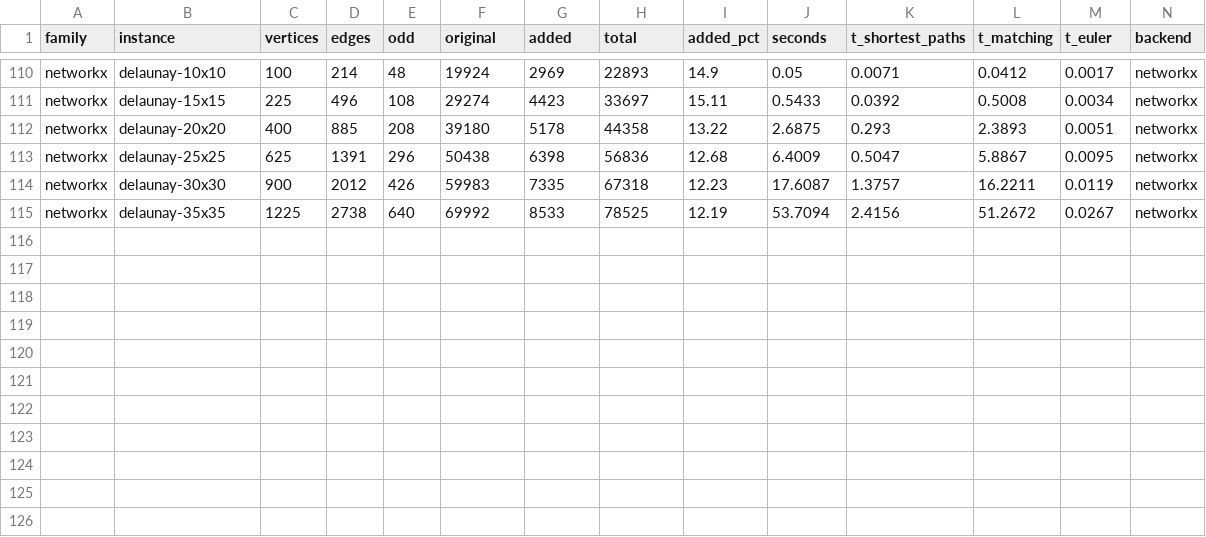
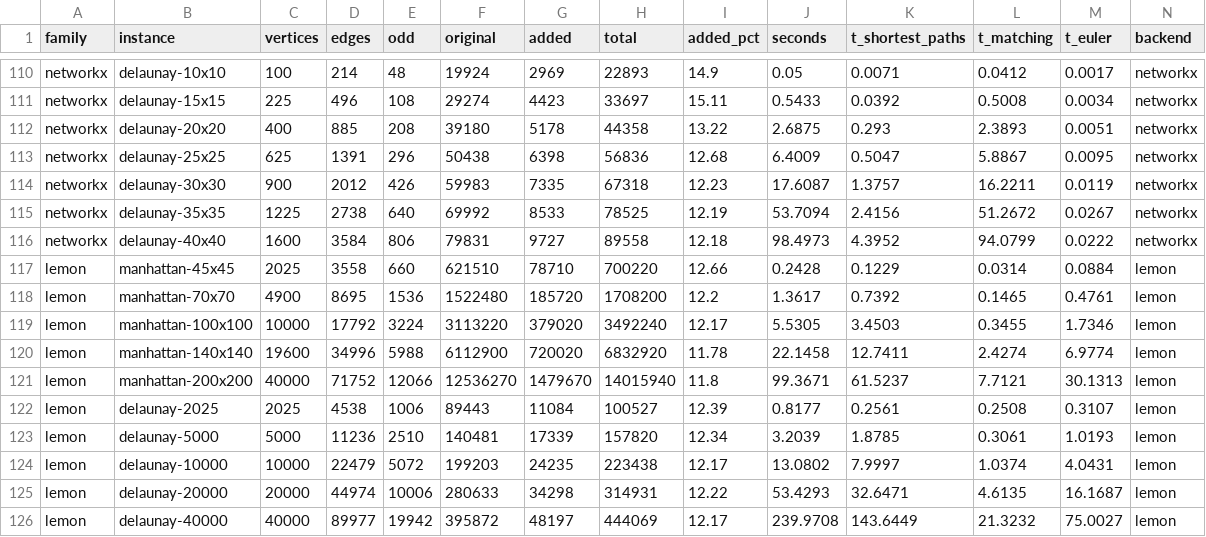
Before and after one commit to miquelmp/chinese-postman-problem, a CSV file: results/timing_repeats.csv, drawn as a sheet; only a part is shown, gaps mark what is left out; rows hold the shown columns only; the diff names each change by its address in the sheet, - before the commit and + after, or states it on an @@ line.

```diff
--- a/results/timing_repeats.csv
+++ b/results/timing_repeats.csv
+row 116: networkx | delaunay-40x40 | 1600 | 3584 | 806 | 79831 | 9727 | 89558 | 12.18 | 98.4973 | 4.3952 | 94.0799 | 0.0222 | networkx
+row 117: lemon | manhattan-45x45 | 2025 | 3558 | 660 | 621510 | 78710 | 700220 | 12.66 | 0.2428 | 0.1229 | 0.0314 | 0.0884 | lemon
+row 118: lemon | manhattan-70x70 | 4900 | 8695 | 1536 | 1522480 | 185720 | 1708200 | 12.2 | 1.3617 | 0.7392 | 0.1465 | 0.4761 | lemon
+row 119: lemon | manhattan-100x100 | 10000 | 17792 | 3224 | 3113220 | 379020 | 3492240 | 12.17 | 5.5305 | 3.4503 | 0.3455 | 1.7346 | lemon
+row 120: lemon | manhattan-140x140 | 19600 | 34996 | 5988 | 6112900 | 720020 | 6832920 | 11.78 | 22.1458 | 12.7411 | 2.4274 | 6.9774 | lemon
+row 121: lemon | manhattan-200x200 | 40000 | 71752 | 12066 | 12536270 | 1479670 | 14015940 | 11.8 | 99.3671 | 61.5237 | 7.7121 | 30.1313 | lemon
+row 122: lemon | delaunay-2025 | 2025 | 4538 | 1006 | 89443 | 11084 | 100527 | 12.39 | 0.8177 | 0.2561 | 0.2508 | 0.3107 | lemon
+row 123: lemon | delaunay-5000 | 5000 | 11236 | 2510 | 140481 | 17339 | 157820 | 12.34 | 3.2039 | 1.8785 | 0.3061 | 1.0193 | lemon
+row 124: lemon | delaunay-10000 | 10000 | 22479 | 5072 | 199203 | 24235 | 223438 | 12.17 | 13.0802 | 7.9997 | 1.0374 | 4.0431 | lemon
+row 125: lemon | delaunay-20000 | 20000 | 44974 | 10006 | 280633 | 34298 | 314931 | 12.22 | 53.4293 | 32.6471 | 4.6135 | 16.1687 | lemon
+row 126: lemon | delaunay-40000 | 40000 | 89977 | 19942 | 395872 | 48197 | 444069 | 12.17 | 239.9708 | 143.6449 | 21.3232 | 75.0027 | lemon
```
Also changed, not shown: 12 other files.
